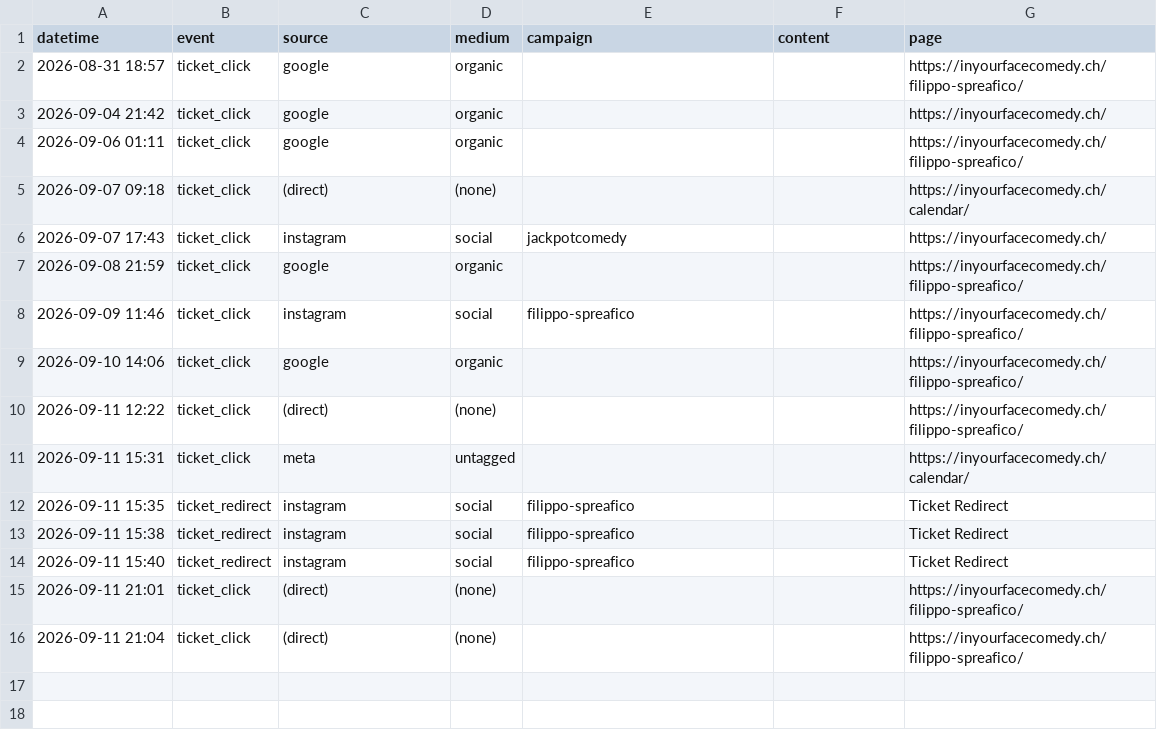
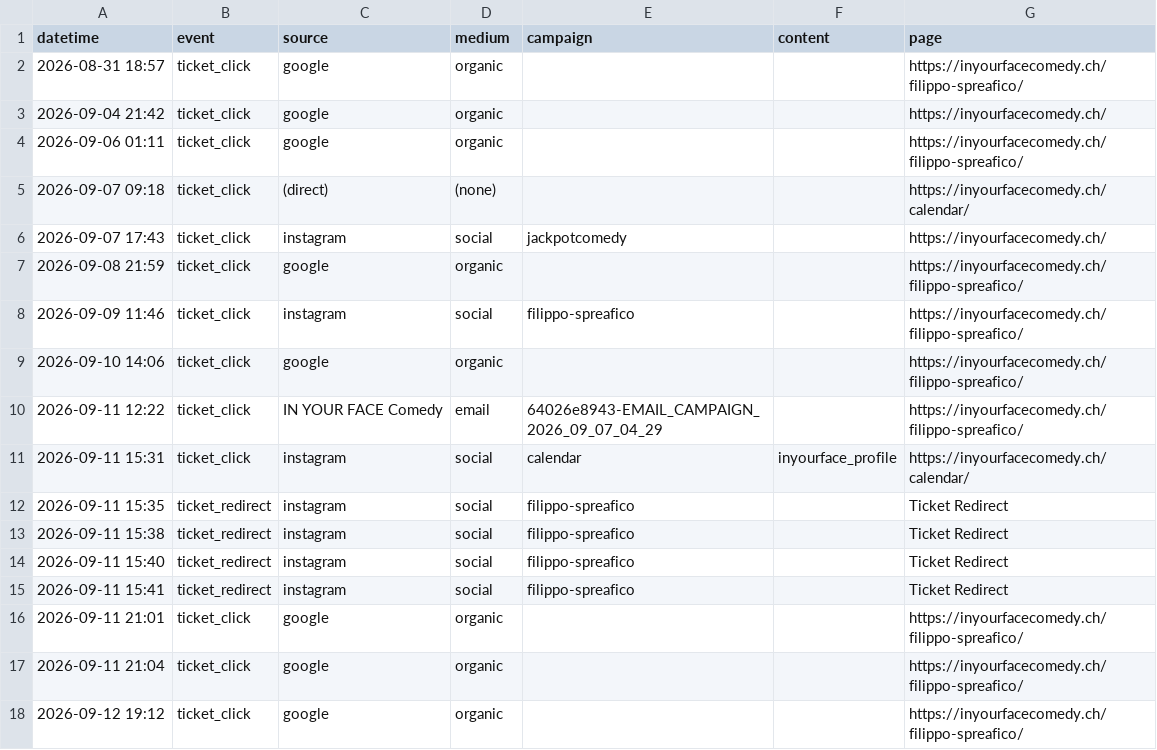
Before and after one commit to harryf/inyourfacecomedy, a CSV file: assets/reports/filippo-spreafico.csv, drawn as a sheet.

```diff
--- a/assets/reports/filippo-spreafico.csv
+++ b/assets/reports/filippo-spreafico.csv
@@ -9,4 +9,4 @@ datetime,event,source,medium,campaign,content,page
 2026-09-10 14:06,ticket_click,google,organic,,,https://inyourfacecomedy.ch/filippo-spreafico/
-2026-09-11 12:22,ticket_click,(direct),(none),,,https://inyourfacecomedy.ch/filippo-spreafico/
-2026-09-11 15:31,ticket_click,meta,untagged,,,https://inyourfacecomedy.ch/calendar/
+2026-09-11 12:22,ticket_click,IN YOUR FACE Comedy,email,64026e8943-EMAIL_CAMPAIGN_2026_09_07_04_29,,https://inyourfacecomedy.ch/filippo-spreafico/
+2026-09-11 15:31,ticket_click,instagram,social,calendar,inyourface_profile,https://inyourfacecomedy.ch/calendar/
 2026-09-11 15:35,ticket_redirect,instagram,social,filippo-spreafico,,Ticket Redirect
@@ -14,3 +14,5 @@ datetime,event,source,medium,campaign,content,page
 2026-09-11 15:40,ticket_redirect,instagram,social,filippo-spreafico,,Ticket Redirect
-2026-09-11 21:01,ticket_click,(direct),(none),,,https://inyourfacecomedy.ch/filippo-spreafico/
-2026-09-11 21:04,ticket_click,(direct),(none),,,https://inyourfacecomedy.ch/filippo-spreafico/
+2026-09-11 15:41,ticket_redirect,instagram,social,filippo-spreafico,,Ticket Redirect
+2026-09-11 21:01,ticket_click,google,organic,,,https://inyourfacecomedy.ch/filippo-spreafico/
+2026-09-11 21:04,ticket_click,google,organic,,,https://inyourfacecomedy.ch/filippo-spreafico/
+2026-09-12 19:12,ticket_click,google,organic,,,https://inyourfacecomedy.ch/filippo-spreafico/
```
Also changed, not shown: assets/reports/comedybrew.csv, assets/reports/jackpotcomedy.csv, 13 other files.
